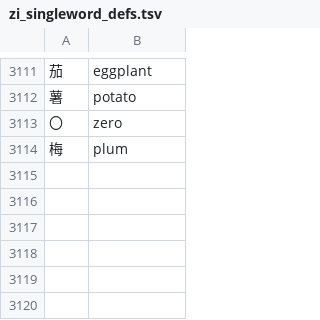
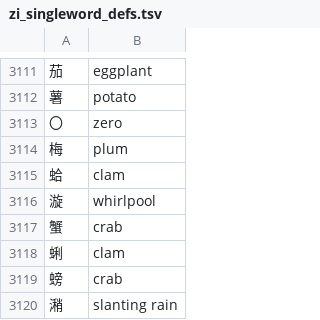
Before and after one commit to icaswell/flashdance, a TSV file: resources/definitions_and_pinyin/zi_singleword_defs.tsv, drawn as a sheet; only a part is shown, gaps mark what is left out; the diff names each change by its address in the sheet, - before the commit and + after, or states it on an @@ line.

```diff
--- a/resources/definitions_and_pinyin/zi_singleword_defs.tsv
+++ b/resources/definitions_and_pinyin/zi_singleword_defs.tsv
+row 3115: 蛤 | clam
+row 3116: 漩 | whirlpool
+row 3117: 蟹 | crab
+row 3118: 蜊 | clam
+row 3119: 螃 | crab
+row 3120: 潲 | slanting rain
```
Also changed, not shown: output/LOG.tsv, resources/definitions_and_pinyin/multizi_singleword_defs.tsv, 30 other files.
